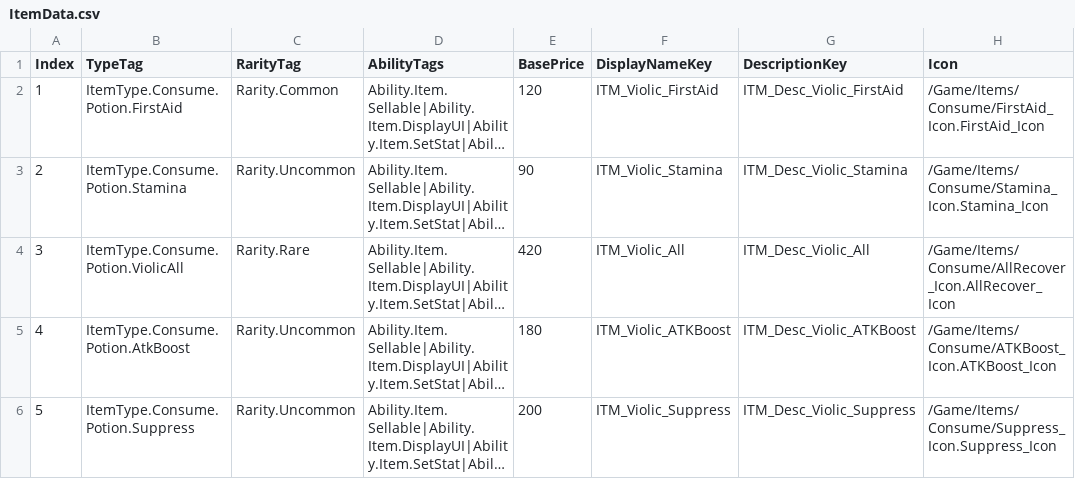
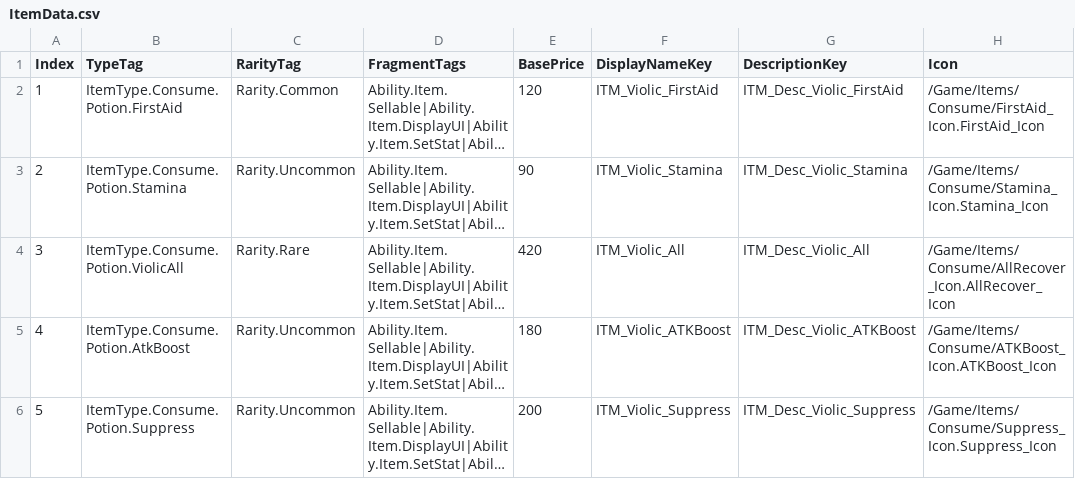
Before and after one commit to FeelJoony/KORAProject, a CSV file: Content/Data/CSV/ItemData.csv, drawn as a sheet; only a part is shown; long unchanged cells end in …; the diff names each change by its address in the sheet, - before the commit and + after, or states it on an @@ line.

Commit message:
[Fix] ConsumeData 주석 제거, ItemData : AbilityTags -> FragmentTags 로 변경

```diff
--- a/Content/Data/CSV/ItemData.csv
+++ b/Content/Data/CSV/ItemData.csv
-D1: AbilityTags
+D1: FragmentTags
```
Also changed, not shown: Content/Data/CSV/ConsumeData.csv, 3 other files.
